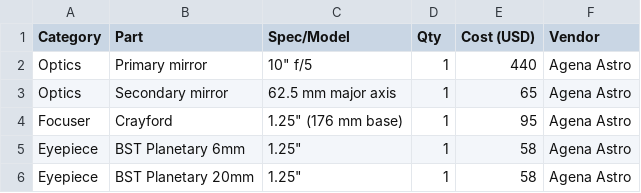
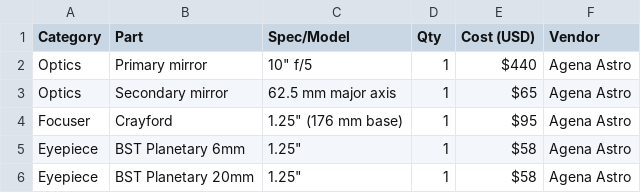
Before and after one commit to LucasKabookus/Telescope-Build, a CSV file: docs/parts/BOM.csv, drawn as a sheet.

Commit message:
Update BOM.csv

```diff
--- a/docs/parts/BOM.csv
+++ b/docs/parts/BOM.csv
@@ -1,6 +1,6 @@
 Category,Part,Spec/Model,Qty,Cost (USD),Vendor
-Optics,Primary mirror,10" f/5,1,440,Agena Astro
-Optics,Secondary mirror,62.5 mm major axis,1,65,Agena Astro
-Focuser,Crayford,1.25" (176 mm base),1,95,Agena Astro
-Eyepiece,BST Planetary 6mm,1.25",1,58,Agena Astro
-Eyepiece,BST Planetary 20mm,1.25",1,58,Agena Astro
+Optics,Primary mirror,"10"" f/5",1,$440,Agena Astro
+Optics,Secondary mirror,"62.5 mm major axis",1,$65,Agena Astro
+Focuser,Crayford,"1.25"" (176 mm base)",1,$95,Agena Astro
+Eyepiece,BST Planetary 6mm,"1.25""",1,$58,Agena Astro
+Eyepiece,BST Planetary 20mm,"1.25""",1,$58,Agena Astro
```
